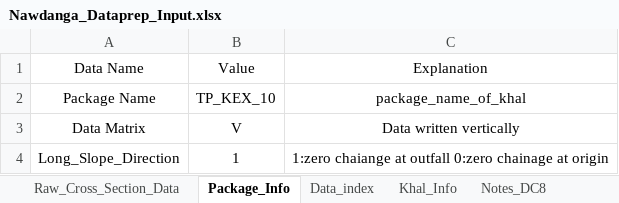
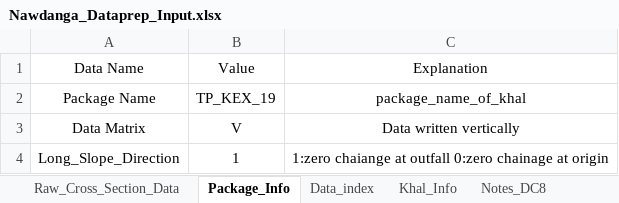
Before and after one commit to design-circle5-design/Design_All_DC_5, an Excel workbook: AEMostofa/Southwest Project/SMO Gopalgonj/Khal/P1/Design & XL File/19 Nawdanga Khal/Nawdanga_Dataprep_Input.xlsx, sheet Package_Info, drawn as a sheet; values as stored, in another font and other column widths than the file's, no borders; the diff names each change by its address in the sheet, - before the commit and + after, or states it on an @@ line.

```diff
--- a/AEMostofa/Southwest Project/SMO Gopalgonj/Khal/P1/Design & XL File/19 Nawdanga Khal/Nawdanga_Dataprep_Input.xlsx (sheet Package_Info)
+++ b/AEMostofa/Southwest Project/SMO Gopalgonj/Khal/P1/Design & XL File/19 Nawdanga Khal/Nawdanga_Dataprep_Input.xlsx (sheet Package_Info)
-B2: TP_KEX_10
+B2: TP_KEX_19
```
Also changed, not shown: sheet Raw_Cross_Section_Data, sheet Data_index, sheet Khal_Info, sheet Headers, hidden cells, charts or pictures, AEMostofa/Southwest Project/SMO Gopalgonj/Khal/P1/Design & XL File/19 Nawdanga Khal/CS of Nawdanga khal.xlsx, AEMostofa/Southwest Project/SMO Gopalgonj/Khal/P1/Design & XL File/21 Bhangar Branch Khal/Bhangar_Branch_Khal_Dataprep_Input.xlsx, 13 other files.
